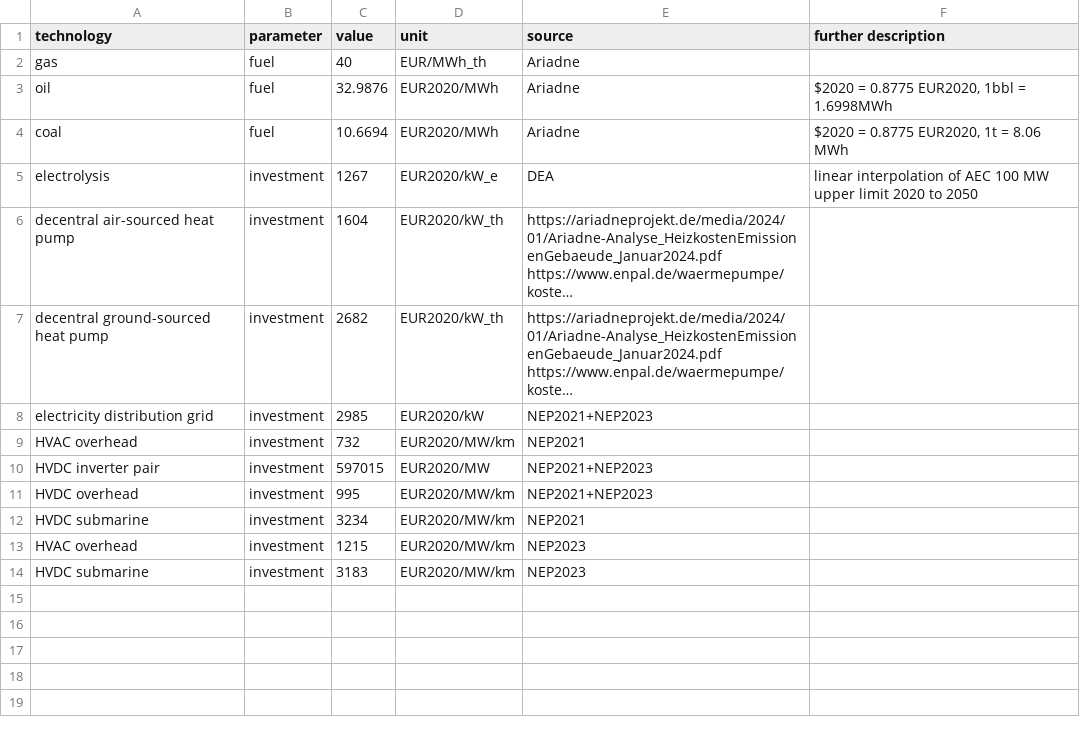
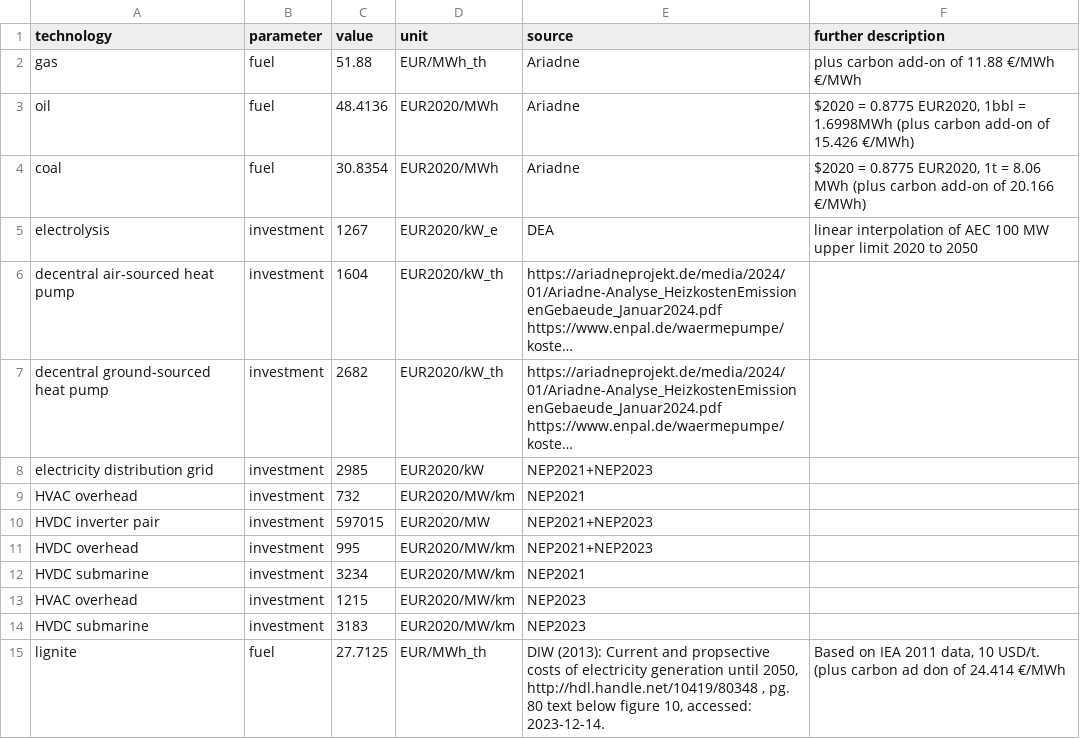
Before and after one commit to PyPSA/pypsa-ariadne, a CSV file: ariadne-data/costs_2025-modifications.csv, drawn as a sheet; long unchanged cells end in ….

Commit message:
add carbon component for coal, gas and oil in 2020 and 2025

```diff
--- a/ariadne-data/costs_2025-modifications.csv
+++ b/ariadne-data/costs_2025-modifications.csv
@@ -1,5 +1,5 @@
 technology,parameter,value,unit,source,further description
-gas,fuel,40,EUR/MWh_th,Ariadne,
-oil,fuel,32.9876,EUR2020/MWh,Ariadne,"$2020 = 0.8775 EUR2020, 1bbl = 1.6998MWh"
-coal,fuel,10.6694,EUR2020/MWh,Ariadne,"$2020 = 0.8775 EUR2020, 1t = 8.06 MWh"
+gas,fuel,51.88,EUR/MWh_th,Ariadne,"plus carbon add-on of 11.88 €/MWh €/MWh"
+oil,fuel,48.4136,EUR2020/MWh,Ariadne,"$2020 = 0.8775 EUR2020, 1bbl = 1.6998MWh (plus carbon add-on of 15.426 €/MWh)"
+coal,fuel,30.8354,EUR2020/MWh,Ariadne,"$2020 = 0.8775 EUR2020, 1t = 8.06 MWh (plus carbon add-on of 20.166 €/MWh)"
 electrolysis,investment,1267,EUR2020/kW_e,DEA,"linear interpolation of AEC 100 MW upper limit 2020 to 2050"
@@ -14 +14,2 @@ HVAC overhead,investment,1215,EUR2020/MW/km,NEP2023
 HVDC submarine,investment,3183,EUR2020/MW/km,NEP2023
+lignite,fuel,27.7125,EUR/MWh_th,"DIW (2013): Current and propsective costs of electricity generation until 2050, http://hdl.handle.net/10419/80348 , pg. 80 text below figure 10, accessed: 2023-12-14.","Based on IEA 2011 data, 10 USD/t.  (plus carbon ad don of 24.414 €/MWh"
```
Also changed, not shown: ariadne-data/costs_2020-modifications.csv.
